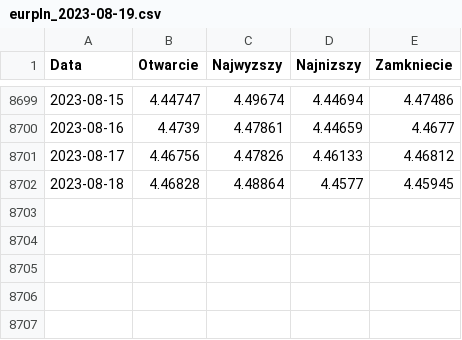
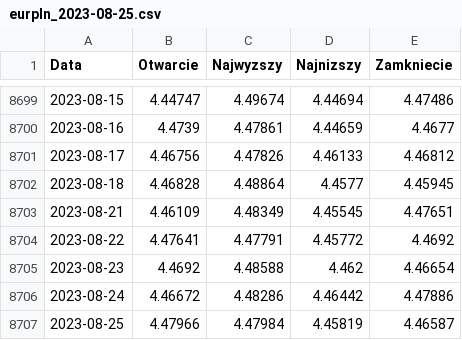
Before and after one commit to przemek890/Currency_prediction, a CSV file: Exchange_rates/eurpln_2023-08-25.csv (was Exchange_rates/eurpln_2023-08-19.csv), drawn as a sheet; only a part is shown, gaps mark what is left out; the diff names each change by its address in the sheet, - before the commit and + after, or states it on an @@ line.

```diff
--- a/Exchange_rates/eurpln_2023-08-19.csv
+++ b/Exchange_rates/eurpln_2023-08-25.csv
+row 8703: 2023-08-21 | 4.46109 | 4.48349 | 4.45545 | 4.47651
+row 8704: 2023-08-22 | 4.47641 | 4.47791 | 4.45772 | 4.4692
+row 8705: 2023-08-23 | 4.4692 | 4.48588 | 4.462 | 4.46654
+row 8706: 2023-08-24 | 4.46672 | 4.48286 | 4.46442 | 4.47886
+row 8707: 2023-08-25 | 4.47966 | 4.47984 | 4.45819 | 4.46587
```
Also changed, not shown: Exchange_rates/chfpln_2023-08-25.csv, Exchange_rates/gbppln_2023-08-25.csv, 26 other files.
